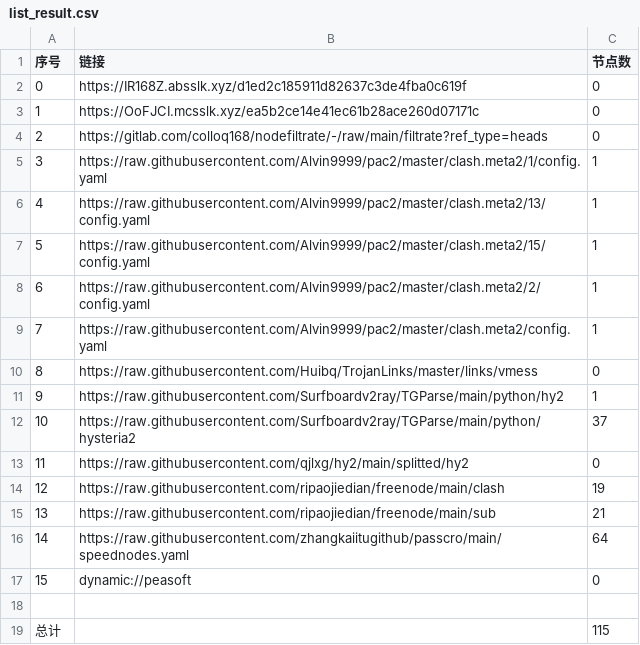
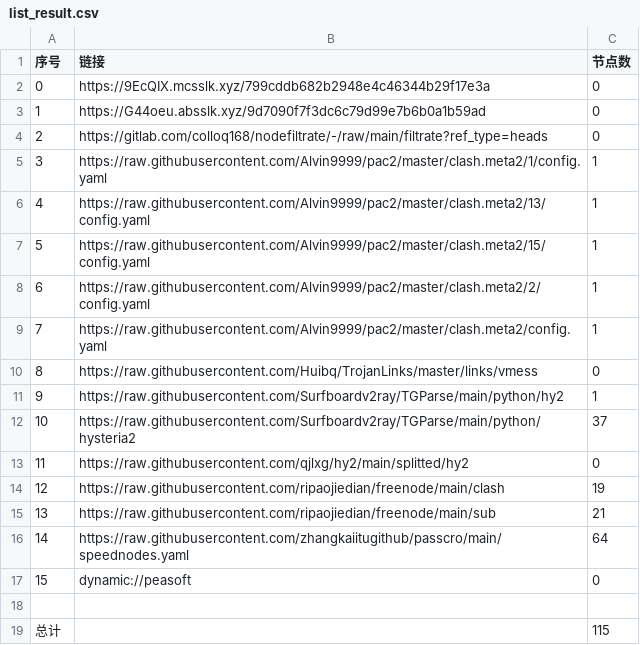
Before and after one commit to haygcao/NoMoreWalls, a CSV file: list_result.csv, drawn as a sheet.

```diff
--- a/list_result.csv
+++ b/list_result.csv
@@ -1,4 +1,4 @@
 序号,链接,节点数
-0,https://IR168Z.absslk.xyz/d1ed2c185911d82637c3de4fba0c619f,0
-1,https://OoFJCI.mcsslk.xyz/ea5b2ce14e41ec61b28ace260d07171c,0
+0,https://9EcQIX.mcsslk.xyz/799cddb682b2948e4c46344b29f17e3a,0
+1,https://G44oeu.absslk.xyz/9d7090f7f3dc6c79d99e7b6b0a1b59ad,0
 2,https://gitlab.com/colloq168/nodefiltrate/-/raw/main/filtrate?ref_type=heads,0
```
Also changed, not shown: 5 other files.
